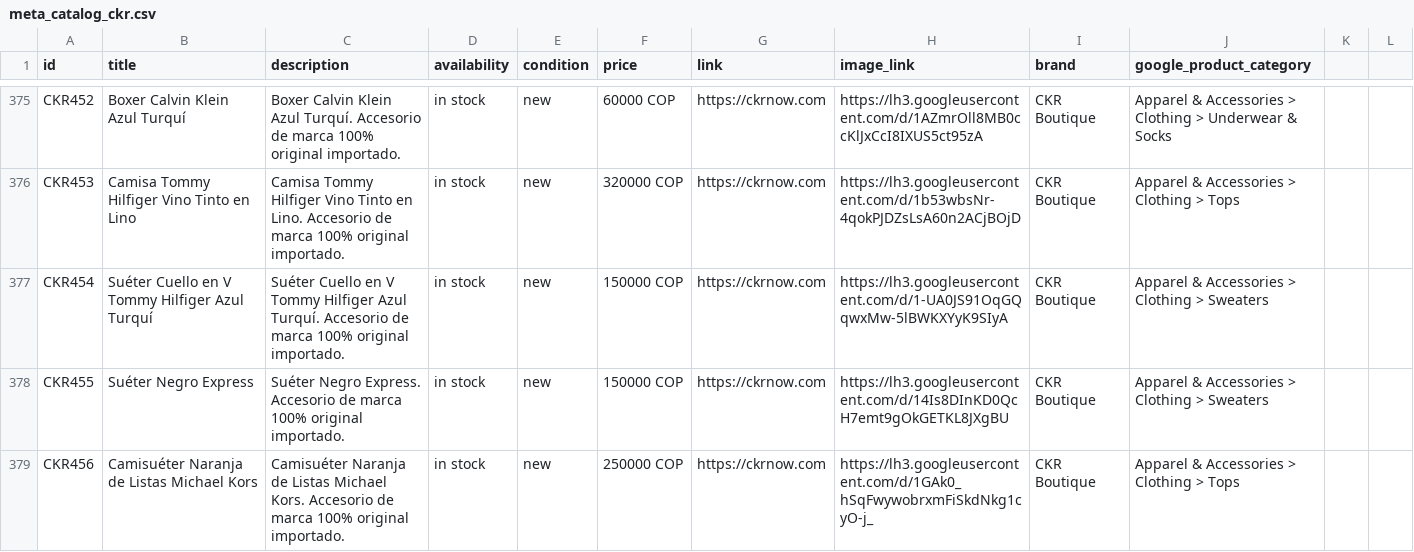
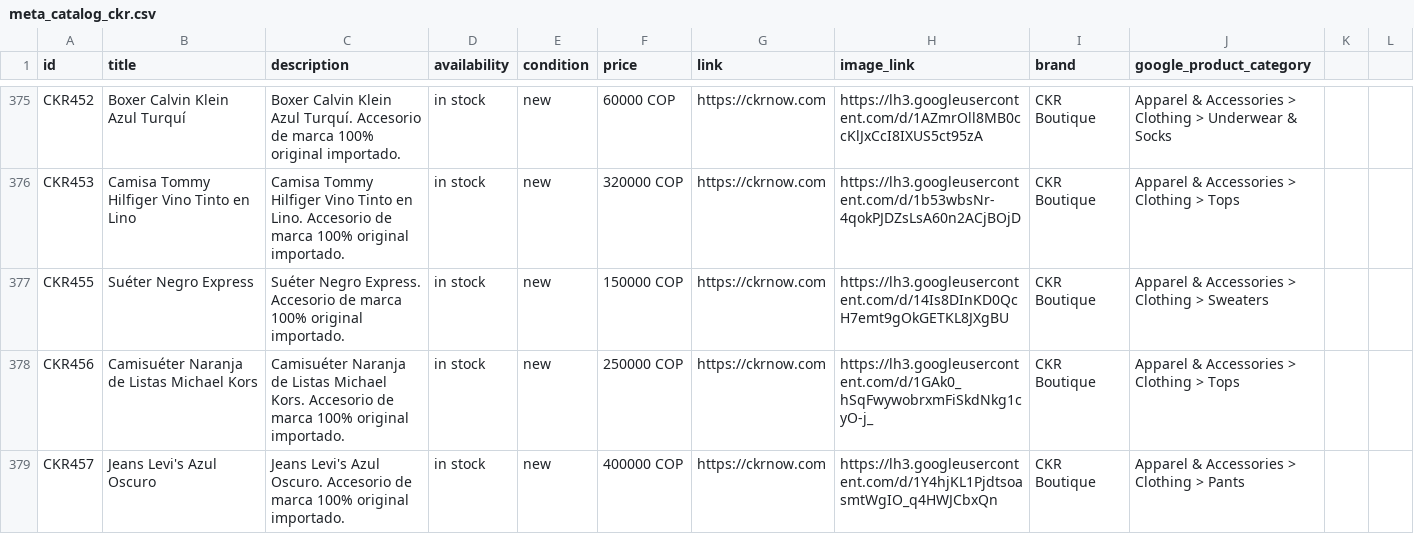
Before and after one commit to alvapas75-afk/ckrnow-website, a CSV file: meta_catalog_ckr.csv, drawn as a sheet; only a part is shown, gaps mark what is left out; the shorter side is filled out with more unchanged rows.

```diff
--- a/meta_catalog_ckr.csv
+++ b/meta_catalog_ckr.csv
@@ -376,3 +376,2 @@ CKR452,Boxer Calvin Klein Azul Turquí,Boxer Calvin Klein Azul Turquí. Accesori
 CKR453,Camisa Tommy Hilfiger Vino Tinto en Lino,Camisa Tommy Hilfiger Vino Tinto en Lino. Accesorio de marca 100% original importado.,in stock,new,320000 COP,https://ckrnow.com,https://lh3.googleusercontent.com/d/1b53wbsNr-4qokPJDZsLsA60n2ACjBOjD,CKR Boutique,Apparel & Accessories > Clothing > Tops
-CKR454,Suéter Cuello en V Tommy Hilfiger Azul Turquí,Suéter Cuello en V Tommy Hilfiger Azul Turquí. Accesorio de marca 100% original importado.,in stock,new,150000 COP,https://ckrnow.com,https://lh3.googleusercontent.com/d/1-UA0JS91OqGQqwxMw-5lBWKXYyK9SIyA,CKR Boutique,Apparel & Accessories > Clothing > Sweaters
 CKR455,Suéter Negro Express,Suéter Negro Express. Accesorio de marca 100% original importado.,in stock,new,150000 COP,https://ckrnow.com,https://lh3.googleusercontent.com/d/14Is8DInKD0QcH7emt9gOkGETKL8JXgBU,CKR Boutique,Apparel & Accessories > Clothing > Sweaters
```
Also changed, not shown: 2 other files.
